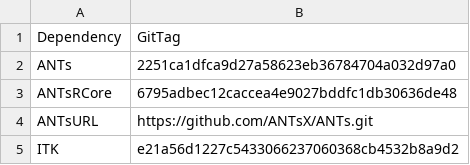
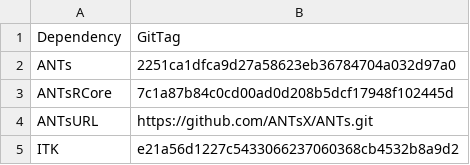
Before and after one commit to ANTsX/ANTsRCore, a CSV file: data/antsVersions.csv, drawn as a sheet.

```diff
--- a/data/antsVersions.csv
+++ b/data/antsVersions.csv
@@ -2,3 +2,3 @@ Dependency;GitTag
 ANTs;2251ca1dfca9d27a58623eb36784704a032d97a0
-ANTsRCore;6795adbec12caccea4e9027bddfc1db30636de48
+ANTsRCore;7c1a87b84c0cd00ad0d208b5dcf17948f102445d
 ANTsURL;https://github.com/ANTsX/ANTs.git
```
Also changed, not shown: 2 other files.
